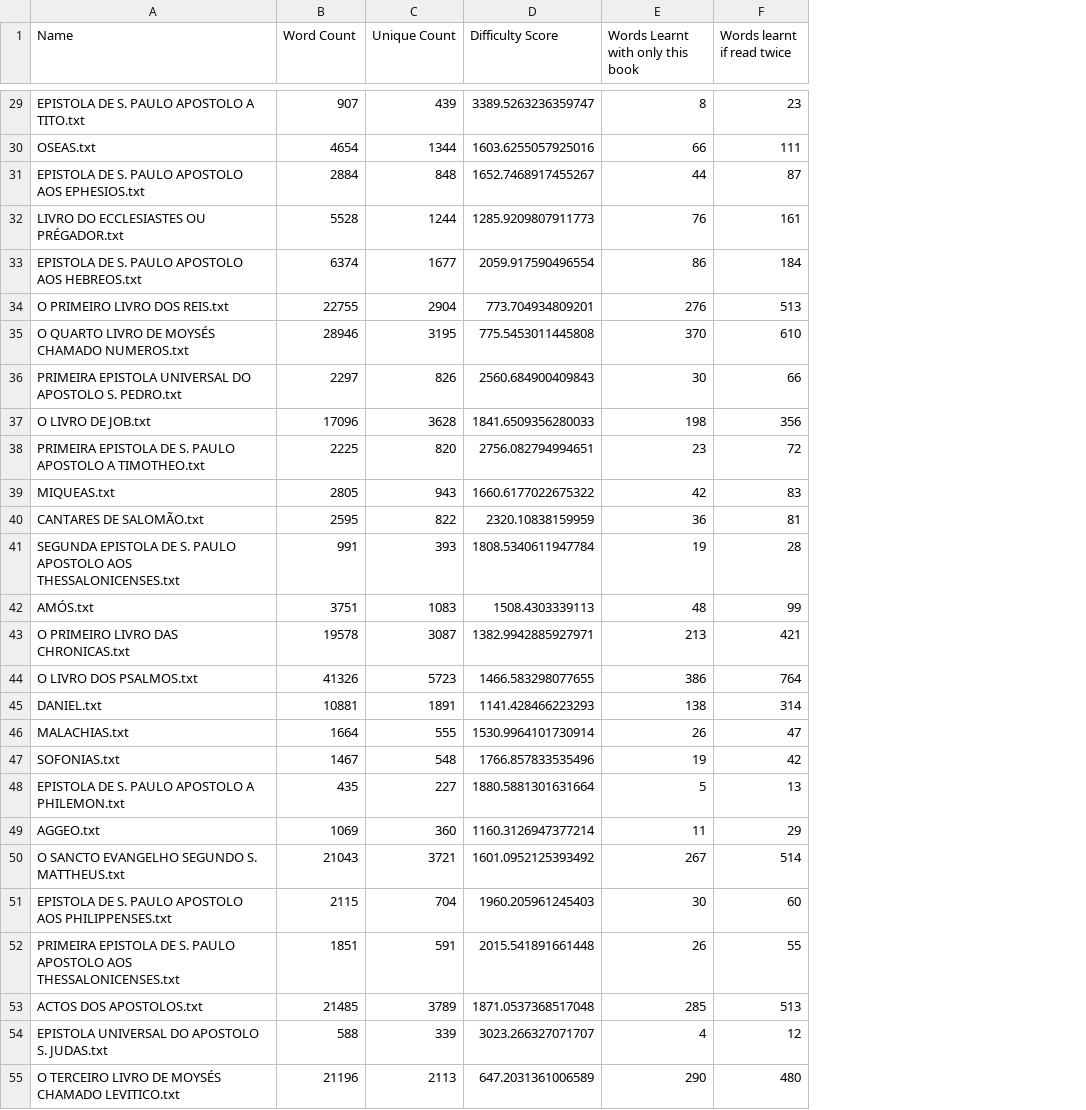
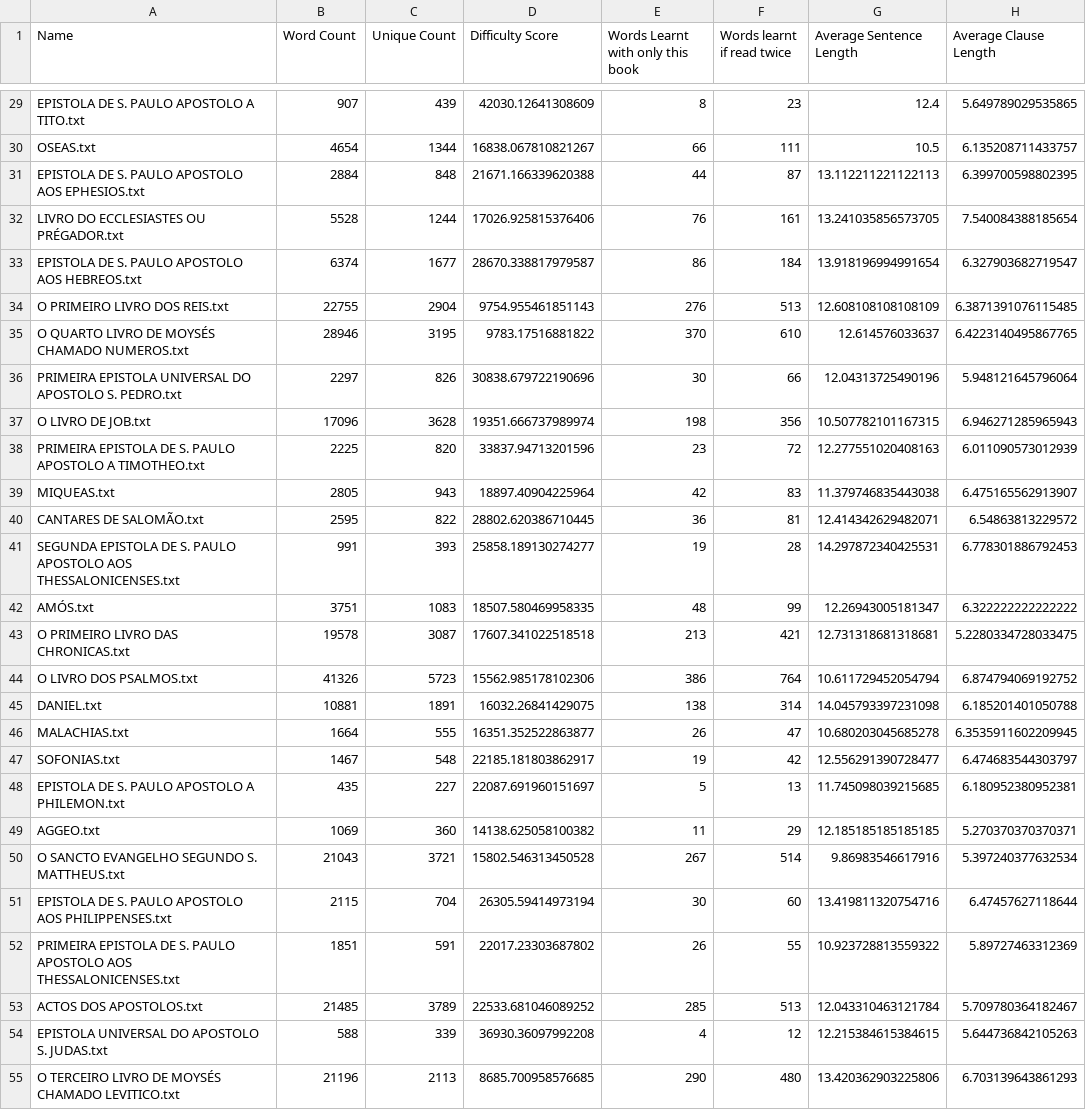
Before and after one commit to TercioOfParma/BookFrequencyListGeneratorAndAnalyser, a CSV file: Difficulty_analysis_Portuguese.csv, drawn as a sheet; only a part is shown, gaps mark what is left out; the diff covers the shown part only; the diff names each change by its address in the sheet, - before the commit and + after, or states it on an @@ line.

Commit message:
Added sentence and clause length information

```diff
--- a/Difficulty_analysis_Portuguese.csv
+++ b/Difficulty_analysis_Portuguese.csv
+column G (Average Sentence Length), rows 29-55: 12.4 | 10.5 | 13.112211221122113 | 13.241035856573705 | 13.918196994991654 | 12.608108108108109 | 12.614576033637 | 12.04313725490196 | 10.507782101167315 | 12.277551020408163 | 11.379746835443038 | 12.414342629482071 | 14.297872340425531 | 12.26943005181347 | 12.731318681318681 | 10.611729452054794 | 14.045793397231098 | 10.680203045685278 | 12.556291390728477 | 11.745098039215685 | 12.185185185185185 | 9.86983546617916 | 13.419811320754716 | 10.923728813559322 | 12.043310463121784 | 12.215384615384615 | 13.420362903225806
+column H (Average Clause Length), rows 29-55: 5.649789029535865 | 6.135208711433757 | 6.399700598802395 | 7.540084388185654 | 6.327903682719547 | 6.3871391076115485 | 6.4223140495867765 | 5.948121645796064 | 6.946271285965943 | 6.011090573012939 | 6.475165562913907 | 6.54863813229572 | 6.778301886792453 | 6.322222222222222 | 5.2280334728033475 | 6.874794069192752 | 6.185201401050788 | 6.3535911602209945 | 6.474683544303797 | 6.180952380952381 | 5.270370370370371 | 5.397240377632534 | 6.47457627118644 | 5.89727463312369 | 5.709780364182467 | 5.644736842105263 | 6.703139643861293
-D29 (Difficulty Score): 3389.5263236359747
+D29 (Difficulty Score): 42030.12641308609
-D30 (Difficulty Score): 1603.6255057925016
+D30 (Difficulty Score): 16838.067810821267
-D31 (Difficulty Score): 1652.7468917455267
+D31 (Difficulty Score): 21671.166339620388
-D32 (Difficulty Score): 1285.9209807911773
+D32 (Difficulty Score): 17026.925815376406
-D33 (Difficulty Score): 2059.917590496554
+D33 (Difficulty Score): 28670.338817979587
-D34 (Difficulty Score): 773.704934809201
+D34 (Difficulty Score): 9754.955461851143
-D35 (Difficulty Score): 775.5453011445808
+D35 (Difficulty Score): 9783.17516881822
-D36 (Difficulty Score): 2560.684900409843
+D36 (Difficulty Score): 30838.679722190696
-D37 (Difficulty Score): 1841.6509356280033
+D37 (Difficulty Score): 19351.666737989974
-D38 (Difficulty Score): 2756.082794994651
+D38 (Difficulty Score): 33837.94713201596
-D39 (Difficulty Score): 1660.6177022675322
+D39 (Difficulty Score): 18897.40904225964
-D40 (Difficulty Score): 2320.10838159959
+D40 (Difficulty Score): 28802.620386710445
-D41 (Difficulty Score): 1808.5340611947784
+D41 (Difficulty Score): 25858.189130274277
-D42 (Difficulty Score): 1508.4303339113
+D42 (Difficulty Score): 18507.580469958335
-D43 (Difficulty Score): 1382.9942885927971
+D43 (Difficulty Score): 17607.341022518518
-D44 (Difficulty Score): 1466.583298077655
+D44 (Difficulty Score): 15562.985178102306
-D45 (Difficulty Score): 1141.428466223293
+D45 (Difficulty Score): 16032.26841429075
-D46 (Difficulty Score): 1530.9964101730914
+D46 (Difficulty Score): 16351.352522863877
-D47 (Difficulty Score): 1766.857833535496
+D47 (Difficulty Score): 22185.181803862917
-D48 (Difficulty Score): 1880.5881301631664
+D48 (Difficulty Score): 22087.691960151697
-D49 (Difficulty Score): 1160.3126947377214
+D49 (Difficulty Score): 14138.625058100382
-D50 (Difficulty Score): 1601.0952125393492
+D50 (Difficulty Score): 15802.546313450528
-D51 (Difficulty Score): 1960.205961245403
+D51 (Difficulty Score): 26305.59414973194
-D52 (Difficulty Score): 2015.541891661448
+D52 (Difficulty Score): 22017.23303687802
-D53 (Difficulty Score): 1871.0537368517048
+D53 (Difficulty Score): 22533.681046089252
-D54 (Difficulty Score): 3023.266327071707
+D54 (Difficulty Score): 36930.36097992208
-D55 (Difficulty Score): 647.2031361006589
+D55 (Difficulty Score): 8685.700958576685
```
Also changed, not shown: 39 edited cells elsewhere in this file, 8 other files.
